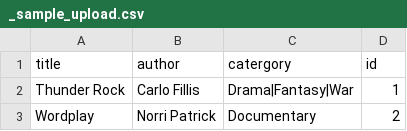
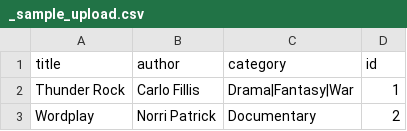
Before and after one commit to jachiike-madubuko/duplify, a CSV file: _sample_upload.csv, drawn as a sheet; only a part is shown.

Commit message:
rep list sorted into tabs -- bootstrapped implemented -- new sorting algorithmn

```diff
--- a/_sample_upload.csv
+++ b/_sample_upload.csv
@@ -1,2 +1,2 @@
-title,author,catergory,id
+title,author,category,id
 Thunder Rock,Carlo Fillis,Drama|Fantasy|War,1
```
Also changed, not shown: 7 other files.
